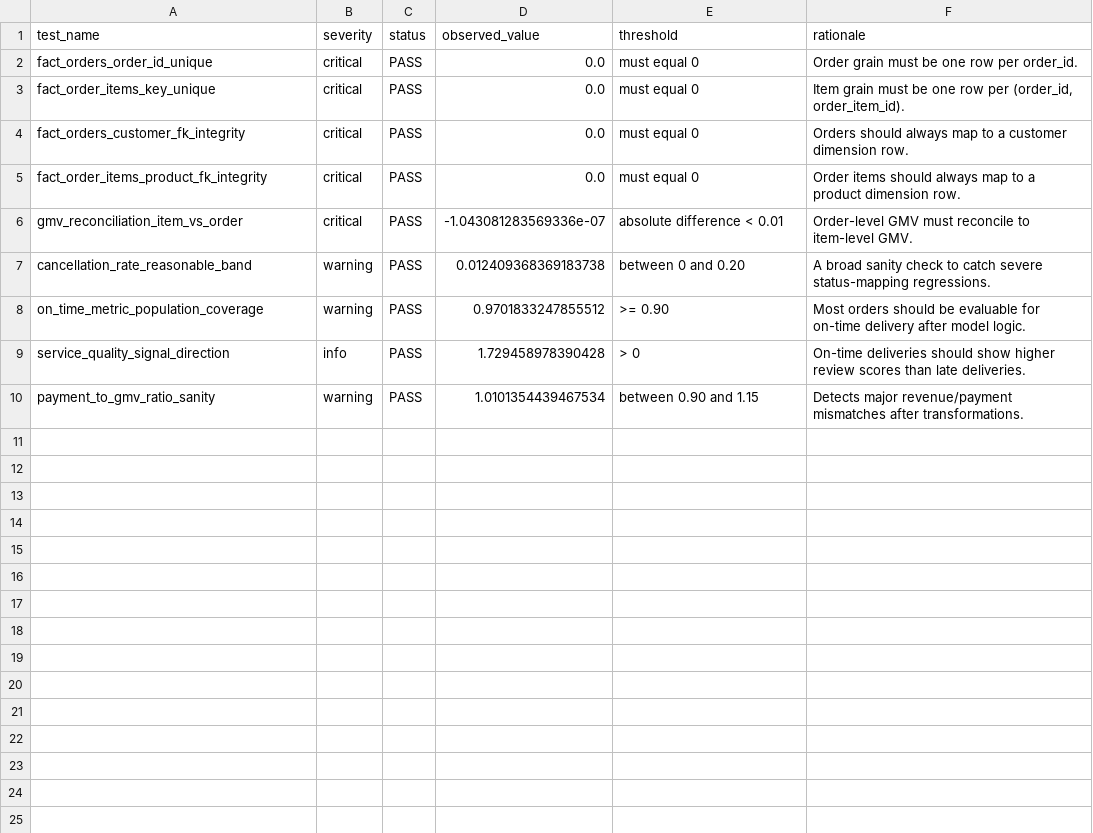
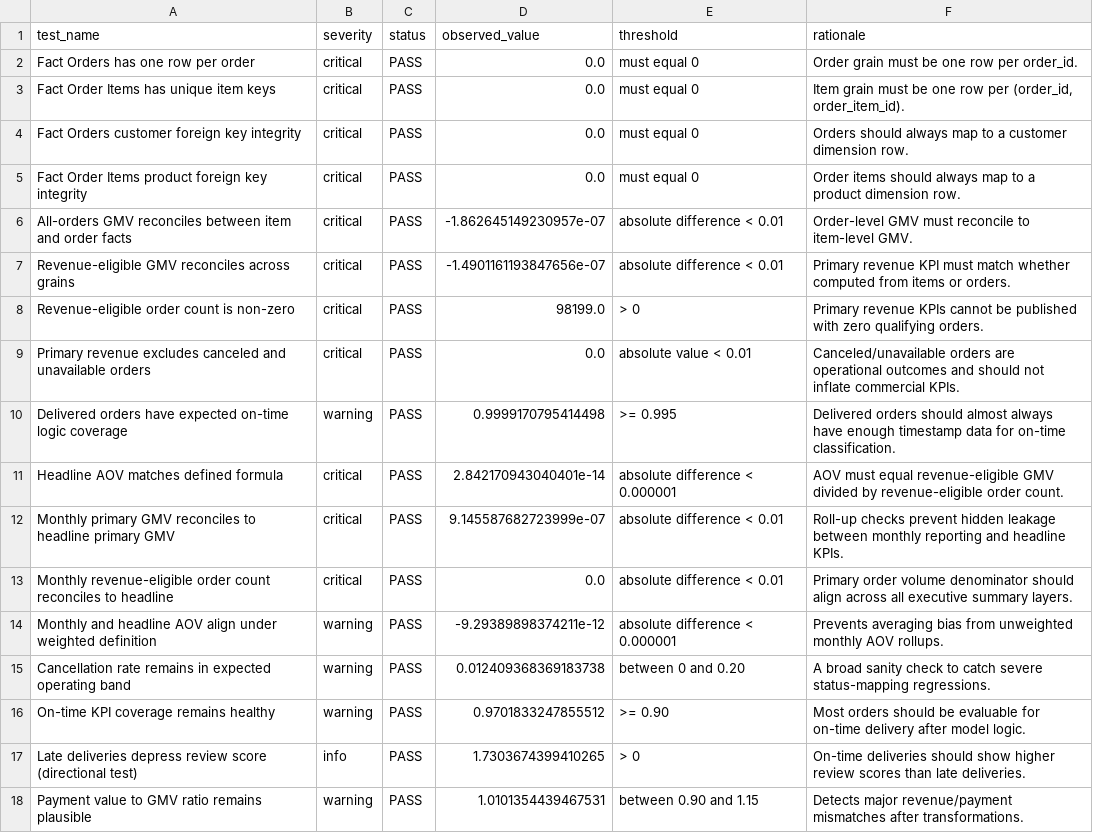
Before and after one commit to bobaoxu2001/PortfolioOps-Dashboard-with-Real-E-commerce-Data, a CSV file: data/processed/data_contract_test_results.csv, drawn as a sheet.

```diff
--- a/data/processed/data_contract_test_results.csv
+++ b/data/processed/data_contract_test_results.csv
@@ -1,10 +1,18 @@
 test_name,severity,status,observed_value,threshold,rationale
-fact_orders_order_id_unique,critical,PASS,0.0,must equal 0,Order grain must be one row per order_id.
-fact_order_items_key_unique,critical,PASS,0.0,must equal 0,"Item grain must be one row per (order_id, order_item_id)."
-fact_orders_customer_fk_integrity,critical,PASS,0.0,must equal 0,Orders should always map to a customer dimension row.
-fact_order_items_product_fk_integrity,critical,PASS,0.0,must equal 0,Order items should always map to a product dimension row.
-gmv_reconciliation_item_vs_order,critical,PASS,-1.043081283569336e-07,absolute difference < 0.01,Order-level GMV must reconcile to item-level GMV.
-cancellation_rate_reasonable_band,warning,PASS,0.012409368369183738,between 0 and 0.20,A broad sanity check to catch severe status-mapping regressions.
-on_time_metric_population_coverage,warning,PASS,0.9701833247855512,>= 0.90,Most orders should be evaluable for on-time delivery after model logic.
-service_quality_signal_direction,info,PASS,1.729458978390428,> 0,On-time deliveries should show higher review scores than late deliveries.
-payment_to_gmv_ratio_sanity,warning,PASS,1.0101354439467534,between 0.90 and 1.15,Detects major revenue/payment mismatches after transformations.
+Fact Orders has one row per order,critical,PASS,0.0,must equal 0,Order grain must be one row per order_id.
+Fact Order Items has unique item keys,critical,PASS,0.0,must equal 0,"Item grain must be one row per (order_id, order_item_id)."
+Fact Orders customer foreign key integrity,critical,PASS,0.0,must equal 0,Orders should always map to a customer dimension row.
+Fact Order Items product foreign key integrity,critical,PASS,0.0,must equal 0,Order items should always map to a product dimension row.
+All-orders GMV reconciles between item and order facts,critical,PASS,-1.862645149230957e-07,absolute difference < 0.01,Order-level GMV must reconcile to item-level GMV.
+Revenue-eligible GMV reconciles across grains,critical,PASS,-1.4901161193847656e-07,absolute difference < 0.01,Primary revenue KPI must match whether computed from items or orders.
+Revenue-eligible order count is non-zero,critical,PASS,98199.0,> 0,Primary revenue KPIs cannot be published with zero qualifying orders.
+Primary revenue excludes canceled and unavailable orders,critical,PASS,0.0,absolute value < 0.01,Canceled/unavailable orders are operational outcomes and should not inflate commercial KPIs.
+Delivered orders have expected on-time logic coverage,warning,PASS,0.9999170795414498,>= 0.995,Delivered orders should almost always have enough timestamp data for on-time classification.
+Headline AOV matches defined formula,critical,PASS,2.842170943040401e-14,absolute difference < 0.000001,AOV must equal revenue-eligible GMV divided by revenue-eligible order count.
+Monthly primary GMV reconciles to headline primary GMV,critical,PASS,9.145587682723999e-07,absolute difference < 0.01,Roll-up checks prevent hidden leakage between monthly reporting and headline KPIs.
+Monthly revenue-eligible order count reconciles to headline,critical,PASS,0.0,absolute difference < 0.01,Primary order volume denominator should align across all executive summary layers.
+Monthly and headline AOV align under weighted definition,warning,PASS,-9.29389898374211e-12,absolute difference < 0.000001,Prevents averaging bias from unweighted monthly AOV rollups.
+Cancellation rate remains in expected operating band,warning,PASS,0.012409368369183738,between 0 and 0.20,A broad sanity check to catch severe status-mapping regressions.
+On-time KPI coverage remains healthy,warning,PASS,0.9701833247855512,>= 0.90,Most orders should be evaluable for on-time delivery after model logic.
+Late deliveries depress review score (directional test),info,PASS,1.7303674399410265,> 0,On-time deliveries should show higher review scores than late deliveries.
+Payment value to GMV ratio remains plausible,warning,PASS,1.0101354439467531,between 0.90 and 1.15,Detects major revenue/payment mismatches after transformations.
```
Also changed, not shown: data/processed/kpi_monthly.csv, data/processed/kpi_seller_operational_risk.csv, 37 other files.
